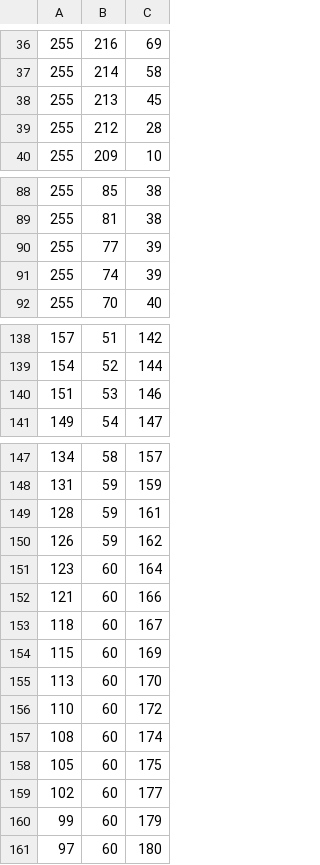
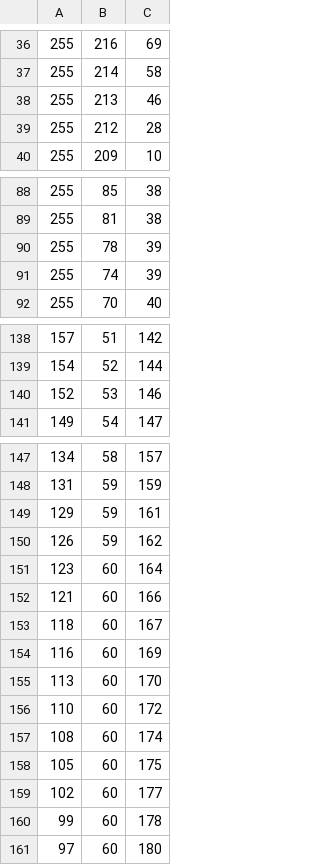
Before and after one commit to tvaillantdeguelis/cmlidar, a CSV file: cmlidar/rgb/depol-rgb.csv (was cmlidar/rgb/depolarization-rgb.csv), drawn as a sheet; only a part is shown, gaps mark what is left out; the diff covers the shown part only.

```diff
--- a/cmlidar/rgb/depolarization-rgb.csv
+++ b/cmlidar/rgb/depol-rgb.csv
@@ -37,3 +37,3 @@
 255, 214,  58
-255, 213,  45
+255, 213,  46
 255, 212,  28
@@ -89,3 +89,3 @@
 255,  81,  38
-255,  77,  39
+255,  78,  39
 255,  74,  39
@@ -139,3 +139,3 @@
 154,  52, 144
-151,  53, 146
+152,  53, 146
 149,  54, 147
@@ -148,3 +148,3 @@
 131,  59, 159
-128,  59, 161
+129,  59, 161
 126,  59, 162
@@ -153,3 +153,3 @@
 118,  60, 167
-115,  60, 169
+116,  60, 169
 113,  60, 170
@@ -159,3 +159,3 @@
 102,  60, 177
- 99,  60, 179
+ 99,  60, 178
  97,  60, 180
```
Also changed, not shown: 1 edited cell elsewhere in this file, cmlidar/rgb/colorratio-rgb.csv, 12 other files.
